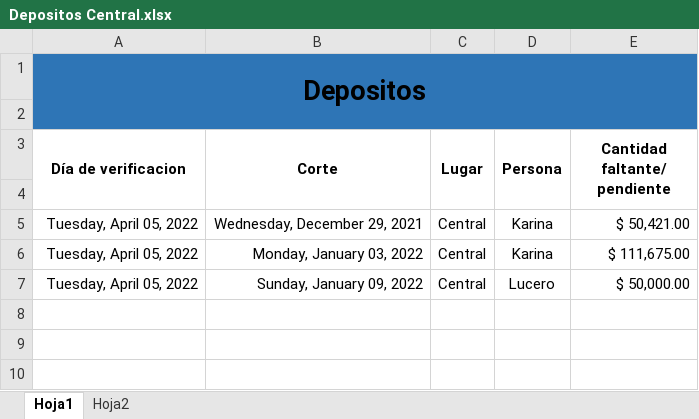
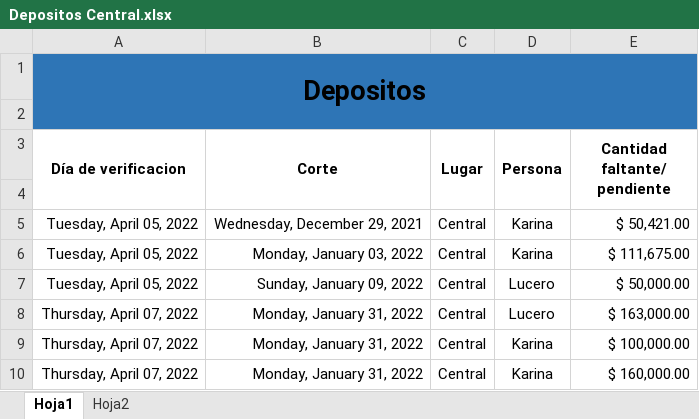
Before and after one commit to Hydra9999414/Cortes, an Excel workbook: Depositos Central.xlsx, sheet Hoja1, drawn as a sheet; values as stored, in another font and other column widths than the file's, no borders; the diff names each change by its address in the sheet, - before the commit and + after, or states it on an @@ line.

Commit message:
sd

```diff
--- a/Depositos Central.xlsx (sheet Hoja1)
+++ b/Depositos Central.xlsx (sheet Hoja1)
+row 8: Thursday, April 07, 2022 | Monday, January 31, 2022 | Central | Lucero | $ 163,000.00
+row 9: Thursday, April 07, 2022 | Monday, January 31, 2022 | Central | Karina | $ 100,000.00
+row 10: Thursday, April 07, 2022 | Monday, January 31, 2022 | Central | Karina | $ 160,000.00
```
